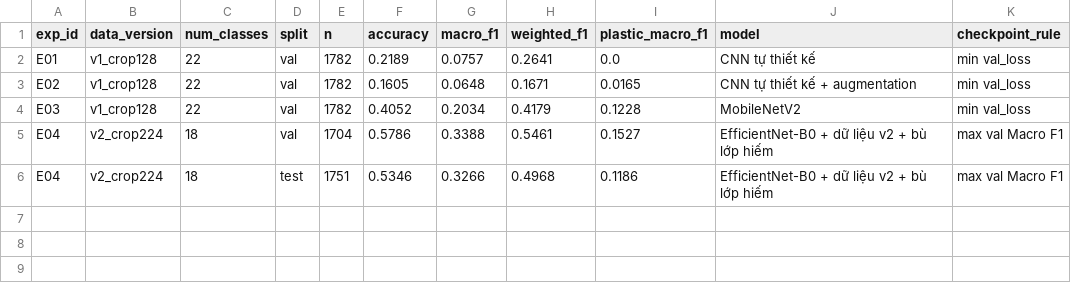
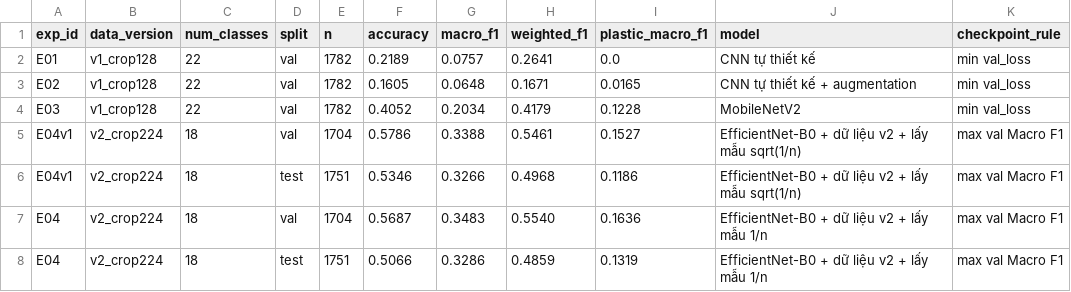
Before and after one commit to phanyen06ym-ien/ocean-plastic-ml-starter, a CSV file: results/metrics/metrics_summary.csv, drawn as a sheet.

```diff
--- a/results/metrics/metrics_summary.csv
+++ b/results/metrics/metrics_summary.csv
@@ -4,3 +4,5 @@ E02,v1_crop128,22,val,1782,0.1605,0.0648,0.1671,0.0165,CNN tự thiết kế + a
 E03,v1_crop128,22,val,1782,0.4052,0.2034,0.4179,0.1228,MobileNetV2,min val_loss
-E04,v2_crop224,18,val,1704,0.5786,0.3388,0.5461,0.1527,EfficientNet-B0 + dữ liệu v2 + bù lớp hiếm,max val Macro F1
-E04,v2_crop224,18,test,1751,0.5346,0.3266,0.4968,0.1186,EfficientNet-B0 + dữ liệu v2 + bù lớp hiếm,max val Macro F1
+E04v1,v2_crop224,18,val,1704,0.5786,0.3388,0.5461,0.1527,EfficientNet-B0 + dữ liệu v2 + lấy mẫu sqrt(1/n),max val Macro F1
+E04v1,v2_crop224,18,test,1751,0.5346,0.3266,0.4968,0.1186,EfficientNet-B0 + dữ liệu v2 + lấy mẫu sqrt(1/n),max val Macro F1
+E04,v2_crop224,18,val,1704,0.5687,0.3483,0.5540,0.1636,EfficientNet-B0 + dữ liệu v2 + lấy mẫu 1/n,max val Macro F1
+E04,v2_crop224,18,test,1751,0.5066,0.3286,0.4859,0.1319,EfficientNet-B0 + dữ liệu v2 + lấy mẫu 1/n,max val Macro F1
```
Also changed, not shown: results/metrics/comparison_val.csv, 9 other files.
